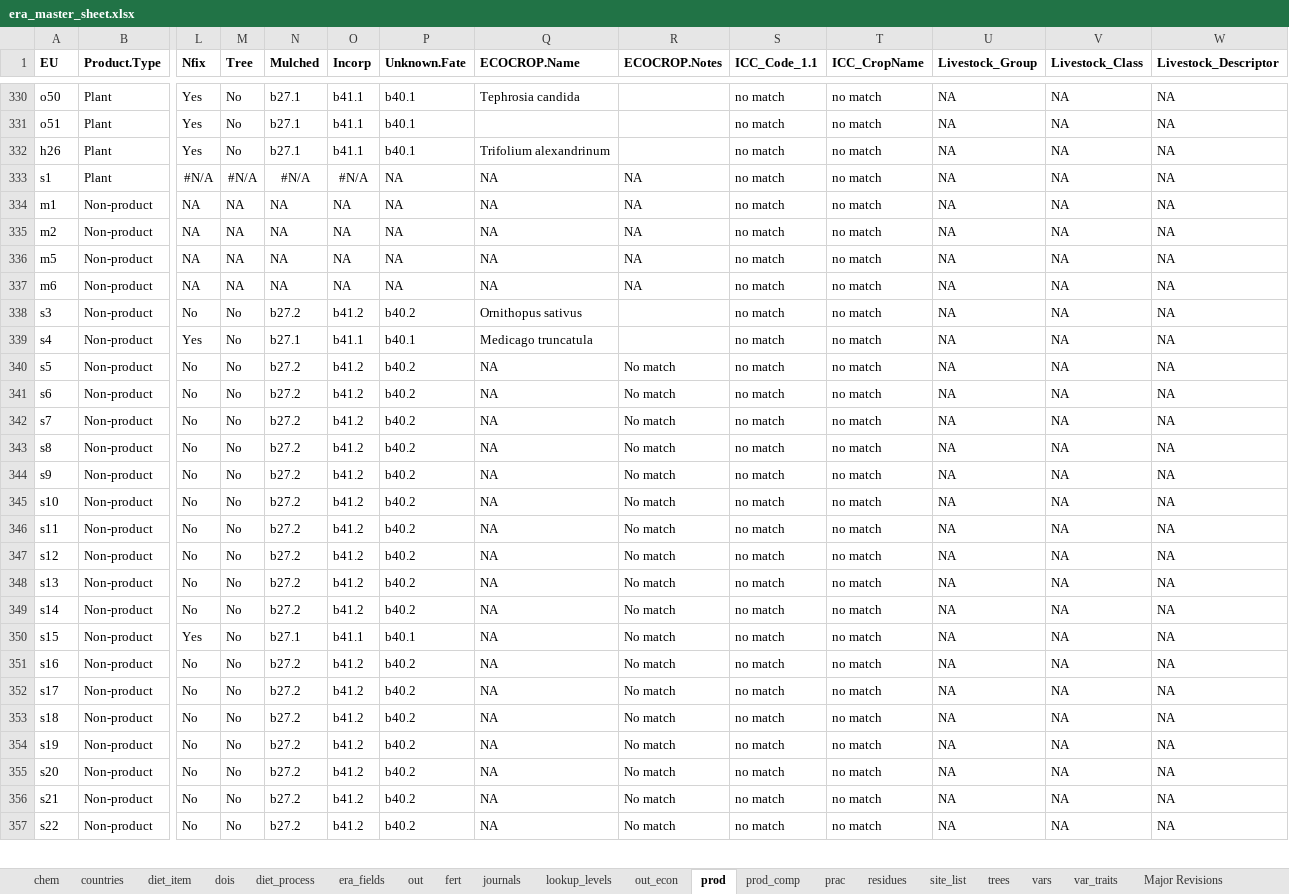
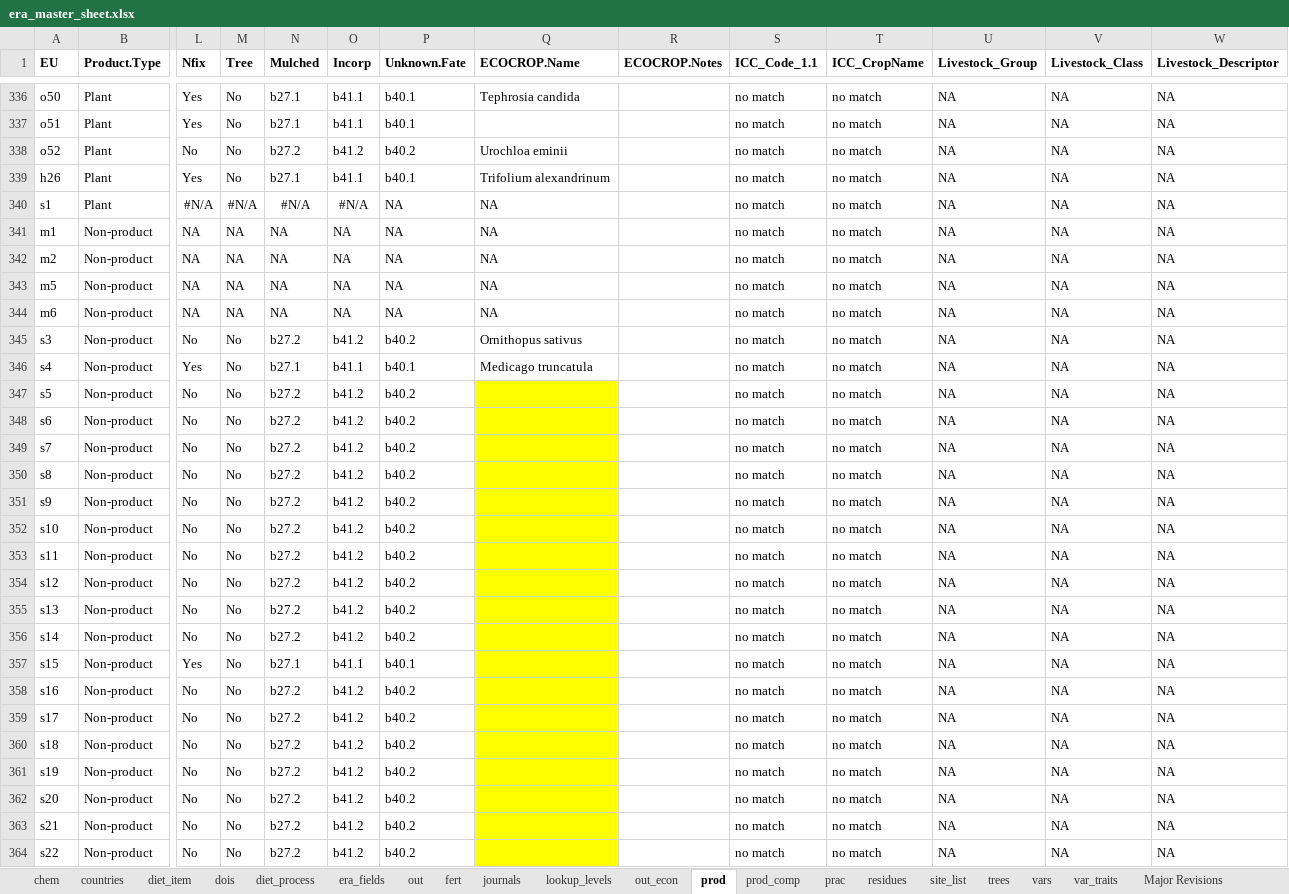
Before and after one commit to peetmate/era_codes, an Excel workbook: era_master_sheet.xlsx, sheet prod, drawn as a sheet; only a part is shown, gaps mark what is left out; values as stored, in another font and other column widths than the file's, no borders; conditional formats not drawn; addresses are those after the commit; rows hold the shown columns only; the diff covers the shown part only; the diff names each change by its address in the sheet, - before the commit and + after, or states it on an @@ line.

```diff
--- a/era_master_sheet.xlsx (sheet prod)
+++ b/era_master_sheet.xlsx (sheet prod)
+row 338: o52 | Plant | No | No | b27.2 | b41.2 | b40.2 | Urochloa eminii |  | no match | no match | NA | NA | NA
-R340:R344 (ECOCROP.Notes): NA
+R340:R344 (ECOCROP.Notes): (empty)
-Q347:Q364 (ECOCROP.Name): NA
+Q347:Q364 (ECOCROP.Name): (empty)
-Q347:Q364 fill: none
+Q347:Q364 fill: #FFFF00
-R347:R364 (ECOCROP.Notes): No match
+R347:R364 (ECOCROP.Notes): (empty)
```
Also changed, not shown: 8 added rows, 3 edited cells and cell formats elsewhere in this sheet, sheet vars, sheet trees, sheet site_list, sheet journals.
